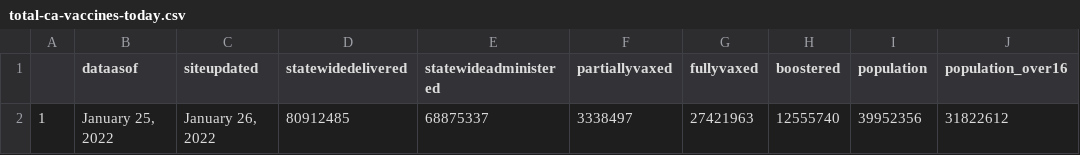
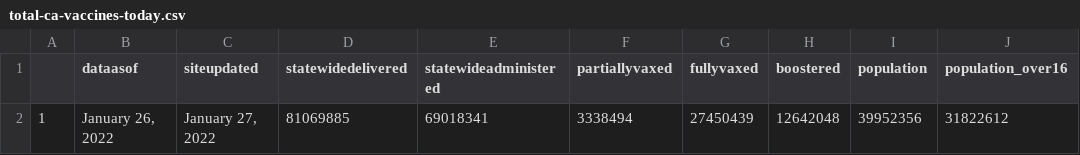
Before and after one commit to abcotvdata/CA-Vaccines, a CSV file: ca-vaccine-data/total-ca-vaccines-today.csv, drawn as a sheet.

Commit message:
GitHub Update CA Vaccine Totals Data 2022-01-27

```diff
--- a/ca-vaccine-data/total-ca-vaccines-today.csv
+++ b/ca-vaccine-data/total-ca-vaccines-today.csv
@@ -1,2 +1,2 @@
 "","dataasof","siteupdated","statewidedelivered","statewideadministered","partiallyvaxed","fullyvaxed","boostered","population","population_over16"
-"1","January 25, 2022","January 26, 2022","80912485","68875337","3338497","27421963","12555740",39952356,31822612
+"1","January 26, 2022","January 27, 2022","81069885","69018341","3338494","27450439","12642048",39952356,31822612
```
